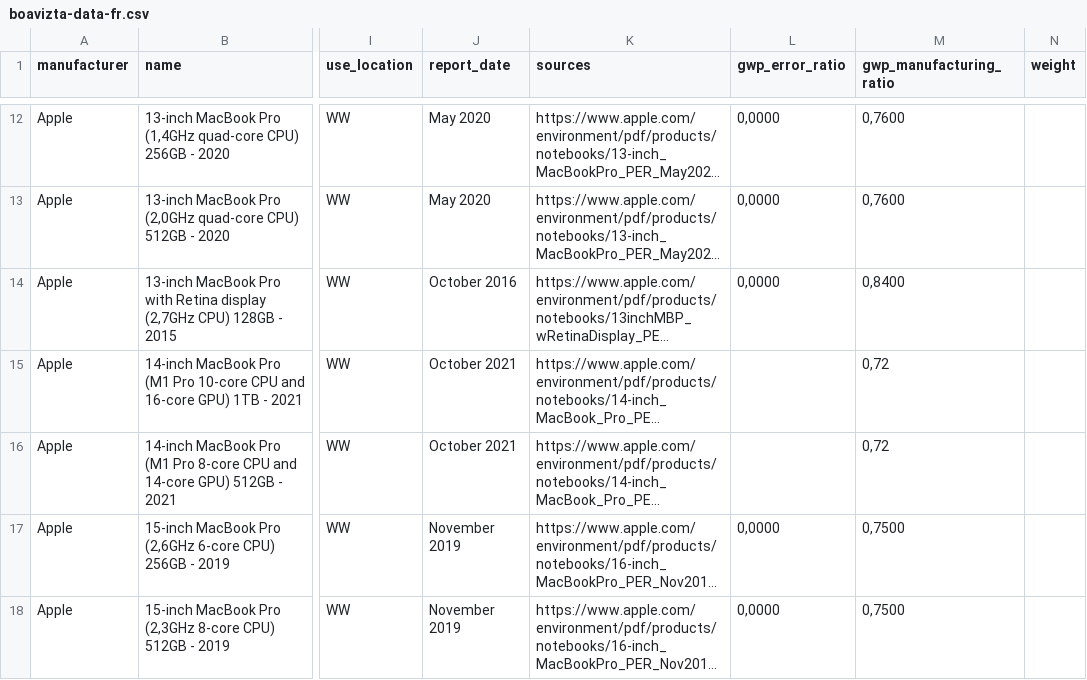
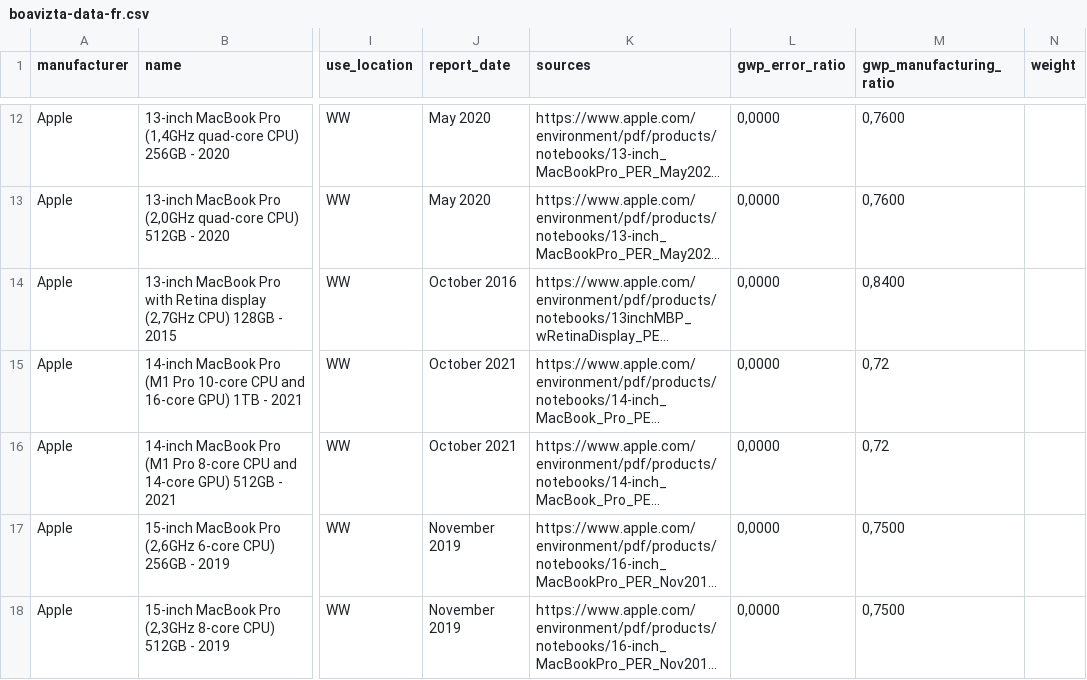
Before and after one commit to Boavizta/environmental-footprint-data, a CSV file: boavizta-data-fr.csv, drawn as a sheet; only a part is shown, gaps mark what is left out; long unchanged cells end in …; the diff covers the shown part only; the diff names each change by its address in the sheet, - before the commit and + after, or states it on an @@ line.

Commit message:
add lacking data for Apple devices

```diff
--- a/boavizta-data-fr.csv
+++ b/boavizta-data-fr.csv
-L15:L16 (gwp_error_ratio): (empty)
+L15:L16 (gwp_error_ratio): 0,0000
```
Also changed, not shown: 30 edited cells elsewhere in this file.
